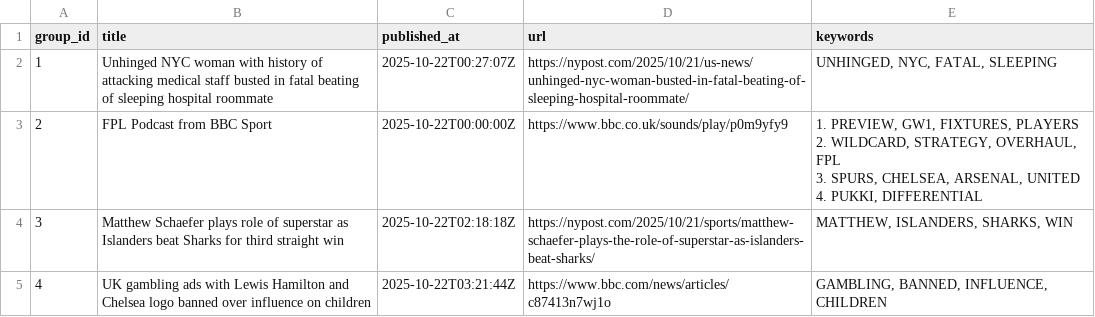
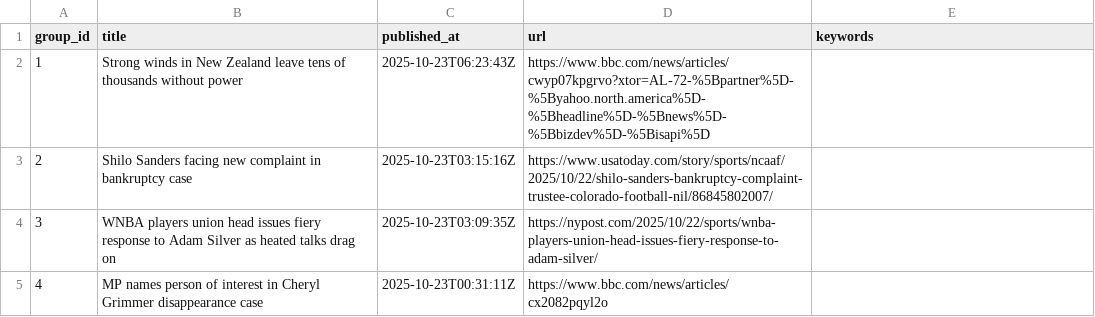
Before and after one commit to lileungws/whatsnews01, a CSV file: web/data/main.csv, drawn as a sheet.

Commit message:
Update news main.csv

```diff
--- a/web/data/main.csv
+++ b/web/data/main.csv
@@ -1,8 +1,5 @@
 group_id,title,published_at,url,keywords
-1,Unhinged NYC woman with history of attacking medical staff busted in fatal beating of sleeping hospital roommate,2025-10-22T00:27:07Z,https://nypost.com/2025/10/21/us-news/unhinged-nyc-woman-busted-in-fatal-beating-of-sleeping-hospital-roommate/,"UNHINGED, NYC, FATAL, SLEEPING"
-2,FPL Podcast from BBC Sport,2025-10-22T00:00:00Z,https://www.bbc.co.uk/sounds/play/p0m9yfy9,"1. PREVIEW, GW1, FIXTURES, PLAYERS
-2. WILDCARD, STRATEGY, OVERHAUL, FPL
-3. SPURS, CHELSEA, ARSENAL, UNITED
-4. PUKKI, DIFFERENTIAL"
-3,Matthew Schaefer plays role of superstar as Islanders beat Sharks for third straight win,2025-10-22T02:18:18Z,https://nypost.com/2025/10/21/sports/matthew-schaefer-plays-the-role-of-superstar-as-islanders-beat-sharks/,"MATTHEW, ISLANDERS, SHARKS, WIN"
-4,UK gambling ads with Lewis Hamilton and Chelsea logo banned over influence on children,2025-10-22T03:21:44Z,https://www.bbc.com/news/articles/c87413n7wj1o,"GAMBLING, BANNED, INFLUENCE, CHILDREN"
+1,Strong winds in New Zealand leave tens of thousands without power,2025-10-23T06:23:43Z,https://www.bbc.com/news/articles/cwyp07kpgrvo?xtor=AL-72-%5Bpartner%5D-%5Byahoo.north.america%5D-%5Bheadline%5D-%5Bnews%5D-%5Bbizdev%5D-%5Bisapi%5D,
+2,Shilo Sanders facing new complaint in bankruptcy case,2025-10-23T03:15:16Z,https://www.usatoday.com/story/sports/ncaaf/2025/10/22/shilo-sanders-bankruptcy-complaint-trustee-colorado-football-nil/86845802007/,
+3,WNBA players union head issues fiery response to Adam Silver as heated talks drag on,2025-10-23T03:09:35Z,https://nypost.com/2025/10/22/sports/wnba-players-union-head-issues-fiery-response-to-adam-silver/,
+4,MP names person of interest in Cheryl Grimmer disappearance case,2025-10-23T00:31:11Z,https://www.bbc.com/news/articles/cx2082pqyl2o,
```
